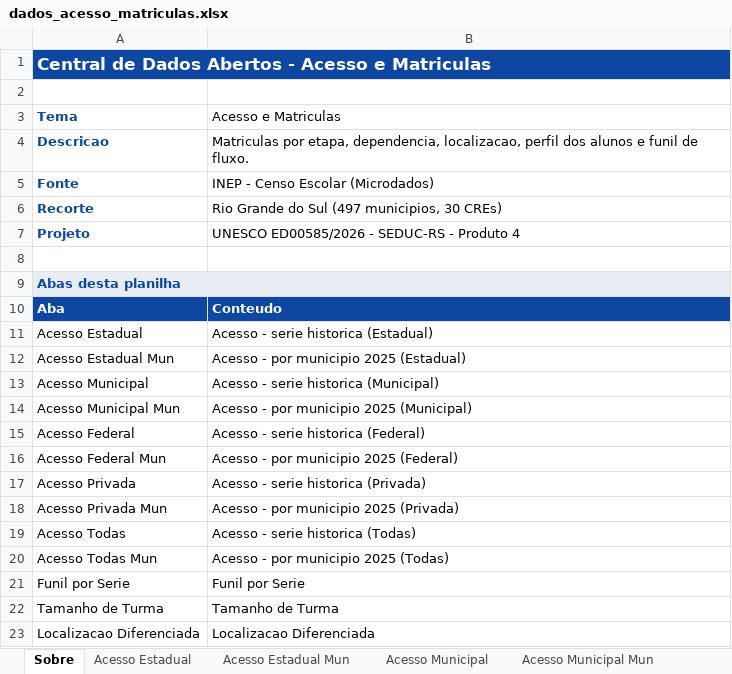
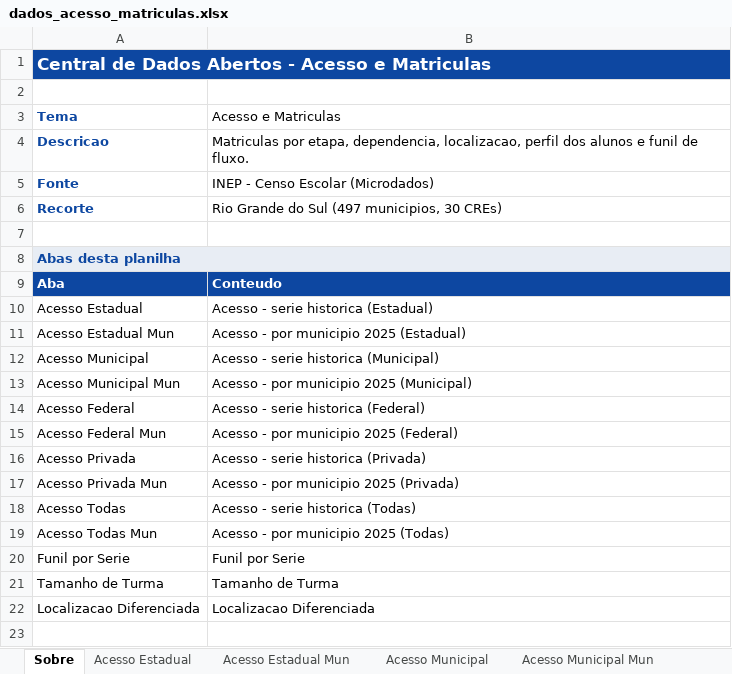
Before and after one commit to CEBE-RS/indicadores-educacionais, an Excel workbook: dados/downloads/dados_acesso_matriculas.xlsx, sheet Sobre, drawn as a sheet; values as stored, in another font and other column widths than the file's, no borders; the diff names each change by its address in the sheet, - before the commit and + after, or states it on an @@ line.

```diff
--- a/dados/downloads/dados_acesso_matriculas.xlsx (sheet Sobre)
+++ b/dados/downloads/dados_acesso_matriculas.xlsx (sheet Sobre)
-row 7: Projeto | UNESCO ED00585/2026 - SEDUC-RS - Produto 4
```
Also changed, not shown: dados/downloads/dados_docencia.xlsx, dados/downloads/dados_fluxo_rendimento.xlsx, 12 other files.
